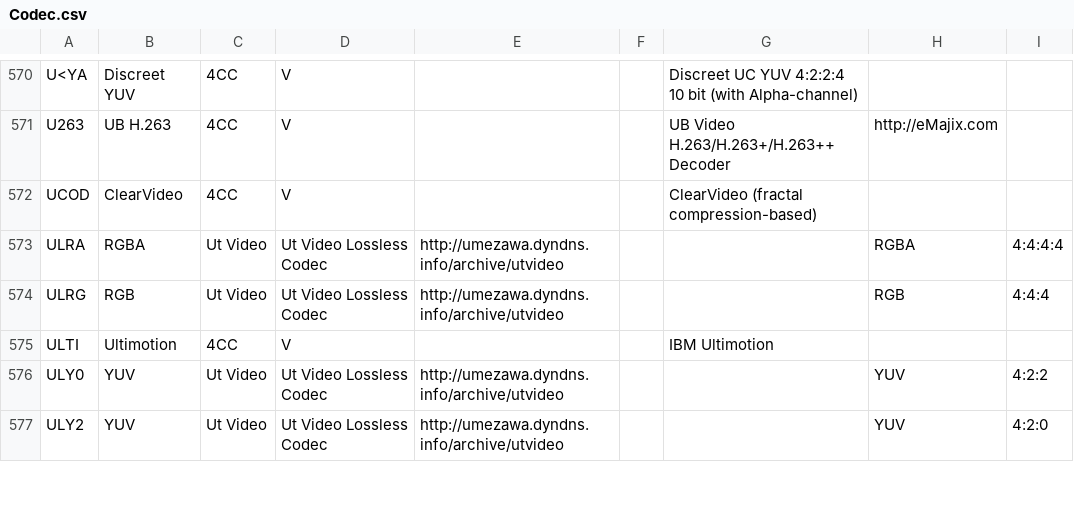
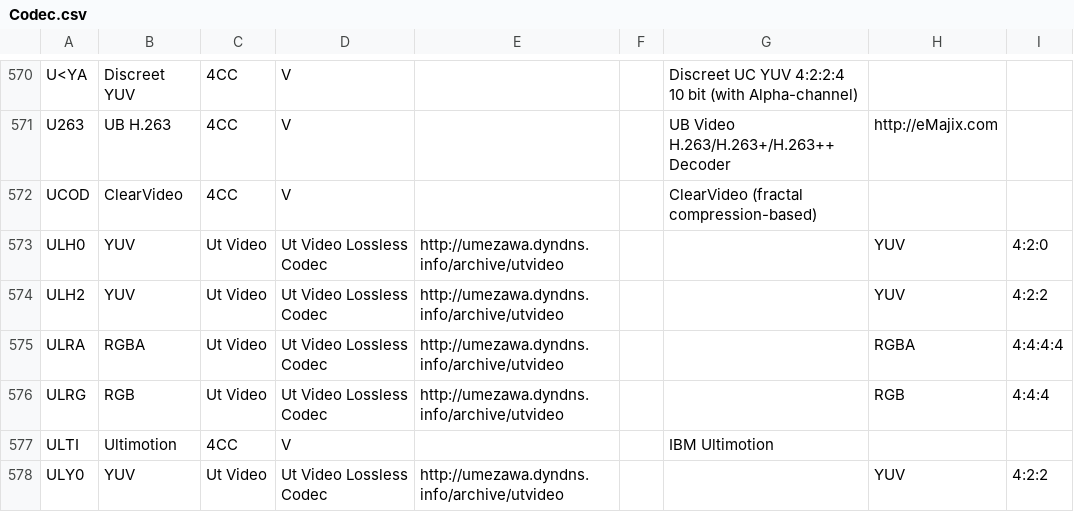
Before and after one commit to mediatest/mediatestLib, a CSV file: Source/Resource/Text/DataBase/Codec.csv, drawn as a sheet; only a part is shown, gaps mark what is left out; the shorter side is filled out with more unchanged rows.

Commit message:
+ AVI: detection of Ut Video, thanks to Kurtnoise
git-svn-id: svn://svn.code.sf.net/p/mediainfo/code/MediaInfoLib/trunk@5682 45c5ae6f-87cc-4fd0-92ee-e4f023fd80da

```diff
--- a/Source/Resource/Text/DataBase/Codec.csv
+++ b/Source/Resource/Text/DataBase/Codec.csv
@@ -572,2 +572,4 @@ U263;UB H.263;4CC;V;;;UB Video H.263/H.263+/H.263++ Decoder;http://eMajix.com
 UCOD;ClearVideo;4CC;V;;;ClearVideo (fractal compression-based);
+ULH0;YUV;Ut Video;Ut Video Lossless Codec;http://umezawa.dyndns.info/archive/utvideo;;;YUV;4:2:0
+ULH2;YUV;Ut Video;Ut Video Lossless Codec;http://umezawa.dyndns.info/archive/utvideo;;;YUV;4:2:2
 ULRA;RGBA;Ut Video;Ut Video Lossless Codec;http://umezawa.dyndns.info/archive/utvideo;;;RGBA;4:4:4:4
```
Also changed, not shown: Source/Resource/Text/DataBase/CodecID_Video_Riff.csv, 2 other files.
